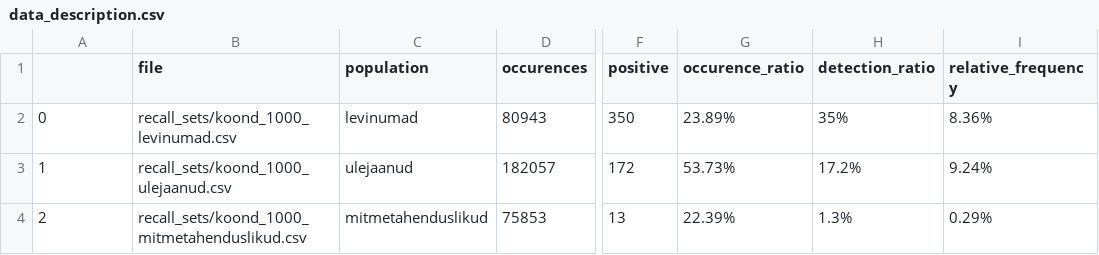
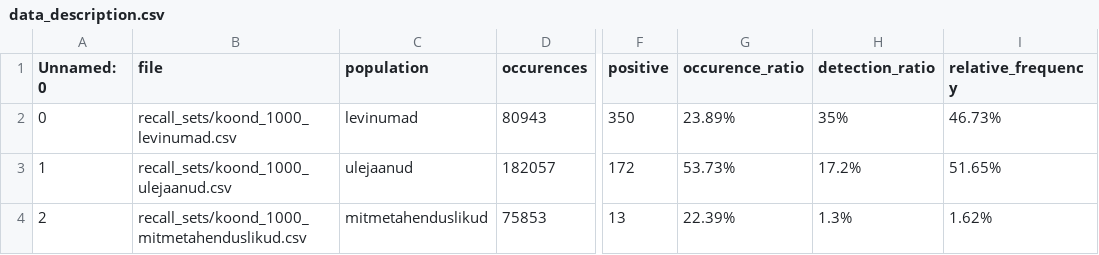
Before and after one commit to estnltk/estnltk-model-data, a CSV file: named_entity_recognition/recall_estimation/benchmarks/amundsen_01/data_description.csv, drawn as a sheet; only a part is shown, gaps mark what is left out; the diff names each change by its address in the sheet, - before the commit and + after, or states it on an @@ line.

Commit message:
Fix data description

```diff
--- a/named_entity_recognition/recall_estimation/benchmarks/amundsen_01/data_description.csv
+++ b/named_entity_recognition/recall_estimation/benchmarks/amundsen_01/data_description.csv
-A1: (empty)
+A1: Unnamed: 0
-I2 (relative_frequency): 8.36%
+I2 (relative_frequency): 46.73%
-I3 (relative_frequency): 9.24%
+I3 (relative_frequency): 51.65%
-I4 (relative_frequency): 0.29%
+I4 (relative_frequency): 1.62%
```
